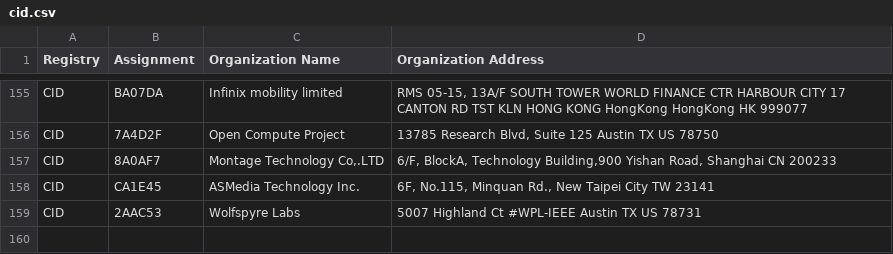
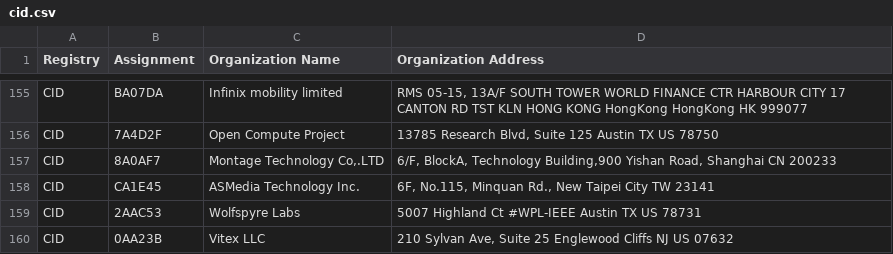
Before and after one commit to hdm/mac-ages, a CSV file: data/ieee/cid.csv, drawn as a sheet; only a part is shown, gaps mark what is left out; the diff names each change by its address in the sheet, - before the commit and + after, or states it on an @@ line.

```diff
--- a/data/ieee/cid.csv
+++ b/data/ieee/cid.csv
+row 160: CID | 0AA23B | Vitex LLC | 210 Sylvan Ave, Suite 25 Englewood Cliffs NJ US 07632
```
Also changed, not shown: data/ieee/oui36.csv, 2 other files.
